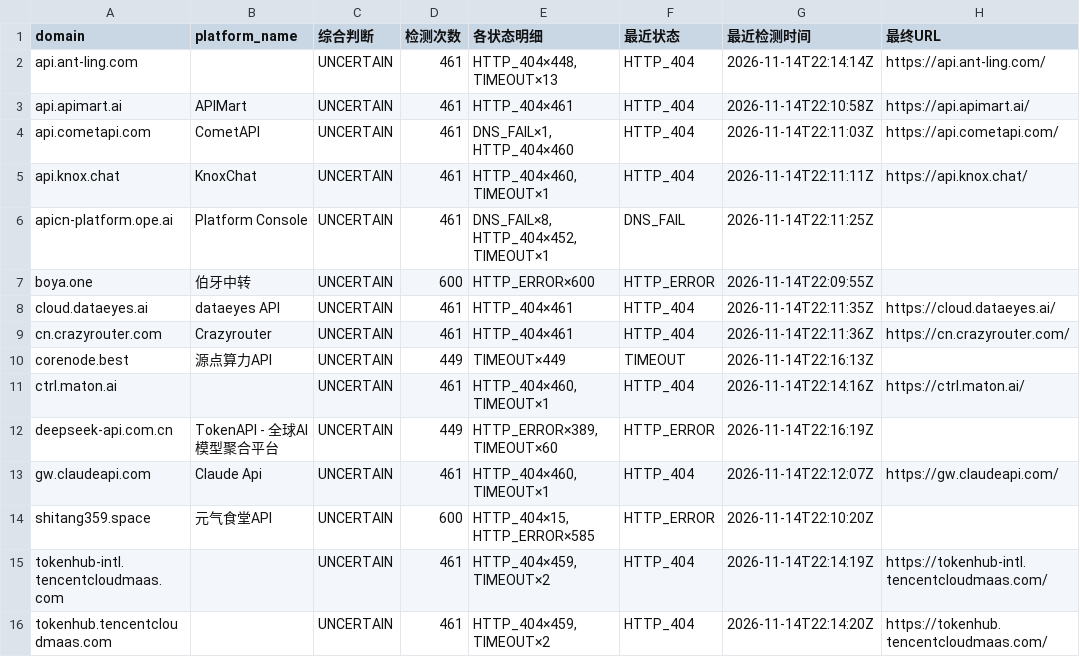
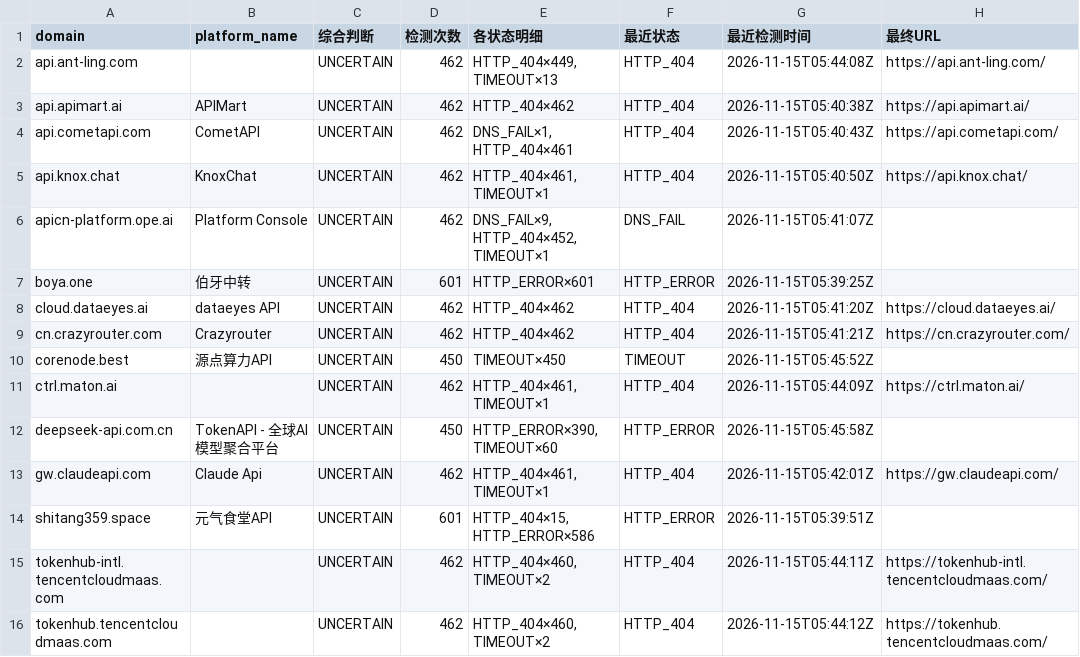
Before and after one commit to BaojuanWang/LLM-APIgateways-monitor, a CSV file: results/needs_review.csv, drawn as a sheet; only a part is shown; the diff names each change by its address in the sheet, - before the commit and + after, or states it on an @@ line.

```diff
--- a/results/needs_review.csv
+++ b/results/needs_review.csv
-D2:D6 (检测次数): 461
+D2:D6 (检测次数): 462
-E2 (各状态明细): HTTP_404×448, TIMEOUT×13
+E2 (各状态明细): HTTP_404×449, TIMEOUT×13
-G2 (最近检测时间): 2026-11-14T22:14:14Z
+G2 (最近检测时间): 2026-11-15T05:44:08Z
-E3 (各状态明细): HTTP_404×461
+E3 (各状态明细): HTTP_404×462
-G3 (最近检测时间): 2026-11-14T22:10:58Z
+G3 (最近检测时间): 2026-11-15T05:40:38Z
-E4 (各状态明细): DNS_FAIL×1, HTTP_404×460
+E4 (各状态明细): DNS_FAIL×1, HTTP_404×461
-G4 (最近检测时间): 2026-11-14T22:11:03Z
+G4 (最近检测时间): 2026-11-15T05:40:43Z
-E5 (各状态明细): HTTP_404×460, TIMEOUT×1
+E5 (各状态明细): HTTP_404×461, TIMEOUT×1
-G5 (最近检测时间): 2026-11-14T22:11:11Z
+G5 (最近检测时间): 2026-11-15T05:40:50Z
-E6 (各状态明细): DNS_FAIL×8, HTTP_404×452, TIMEOUT×1
+E6 (各状态明细): DNS_FAIL×9, HTTP_404×452, TIMEOUT×1
-G6 (最近检测时间): 2026-11-14T22:11:25Z
+G6 (最近检测时间): 2026-11-15T05:41:07Z
-D7 (检测次数): 600
+D7 (检测次数): 601
-E7 (各状态明细): HTTP_ERROR×600
+E7 (各状态明细): HTTP_ERROR×601
-G7 (最近检测时间): 2026-11-14T22:09:55Z
+G7 (最近检测时间): 2026-11-15T05:39:25Z
-D8:D9 (检测次数): 461
+D8:D9 (检测次数): 462
-E8:E9 (各状态明细): HTTP_404×461
+E8:E9 (各状态明细): HTTP_404×462
-G8 (最近检测时间): 2026-11-14T22:11:35Z
+G8 (最近检测时间): 2026-11-15T05:41:20Z
-G9 (最近检测时间): 2026-11-14T22:11:36Z
+G9 (最近检测时间): 2026-11-15T05:41:21Z
-D10 (检测次数): 449
+D10 (检测次数): 450
-E10 (各状态明细): TIMEOUT×449
+E10 (各状态明细): TIMEOUT×450
-G10 (最近检测时间): 2026-11-14T22:16:13Z
+G10 (最近检测时间): 2026-11-15T05:45:52Z
-D11 (检测次数): 461
+D11 (检测次数): 462
-E11 (各状态明细): HTTP_404×460, TIMEOUT×1
+E11 (各状态明细): HTTP_404×461, TIMEOUT×1
-G11 (最近检测时间): 2026-11-14T22:14:16Z
+G11 (最近检测时间): 2026-11-15T05:44:09Z
-D12 (检测次数): 449
+D12 (检测次数): 450
-E12 (各状态明细): HTTP_ERROR×389, TIMEOUT×60
+E12 (各状态明细): HTTP_ERROR×390, TIMEOUT×60
-G12 (最近检测时间): 2026-11-14T22:16:19Z
+G12 (最近检测时间): 2026-11-15T05:45:58Z
-D13 (检测次数): 461
+D13 (检测次数): 462
-E13 (各状态明细): HTTP_404×460, TIMEOUT×1
+E13 (各状态明细): HTTP_404×461, TIMEOUT×1
-G13 (最近检测时间): 2026-11-14T22:12:07Z
+G13 (最近检测时间): 2026-11-15T05:42:01Z
-D14 (检测次数): 600
+D14 (检测次数): 601
-E14 (各状态明细): HTTP_404×15, HTTP_ERROR×585
+E14 (各状态明细): HTTP_404×15, HTTP_ERROR×586
-G14 (最近检测时间): 2026-11-14T22:10:20Z
+G14 (最近检测时间): 2026-11-15T05:39:51Z
-D15:D16 (检测次数): 461
+D15:D16 (检测次数): 462
-E15:E16 (各状态明细): HTTP_404×459, TIMEOUT×2
+E15:E16 (各状态明细): HTTP_404×460, TIMEOUT×2
-G15 (最近检测时间): 2026-11-14T22:14:19Z
+G15 (最近检测时间): 2026-11-15T05:44:11Z
-G16 (最近检测时间): 2026-11-14T22:14:20Z
+G16 (最近检测时间): 2026-11-15T05:44:12Z
```
Also changed, not shown: results/current_needs_review.csv, results/current_status.csv, 4 other files.
